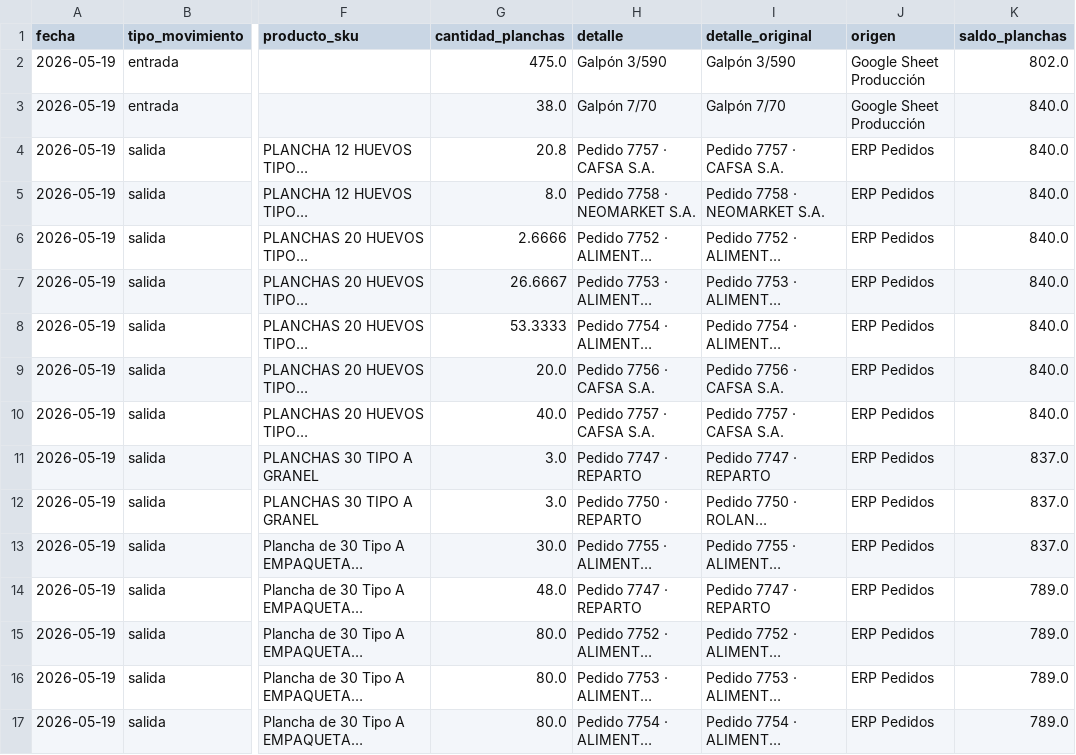
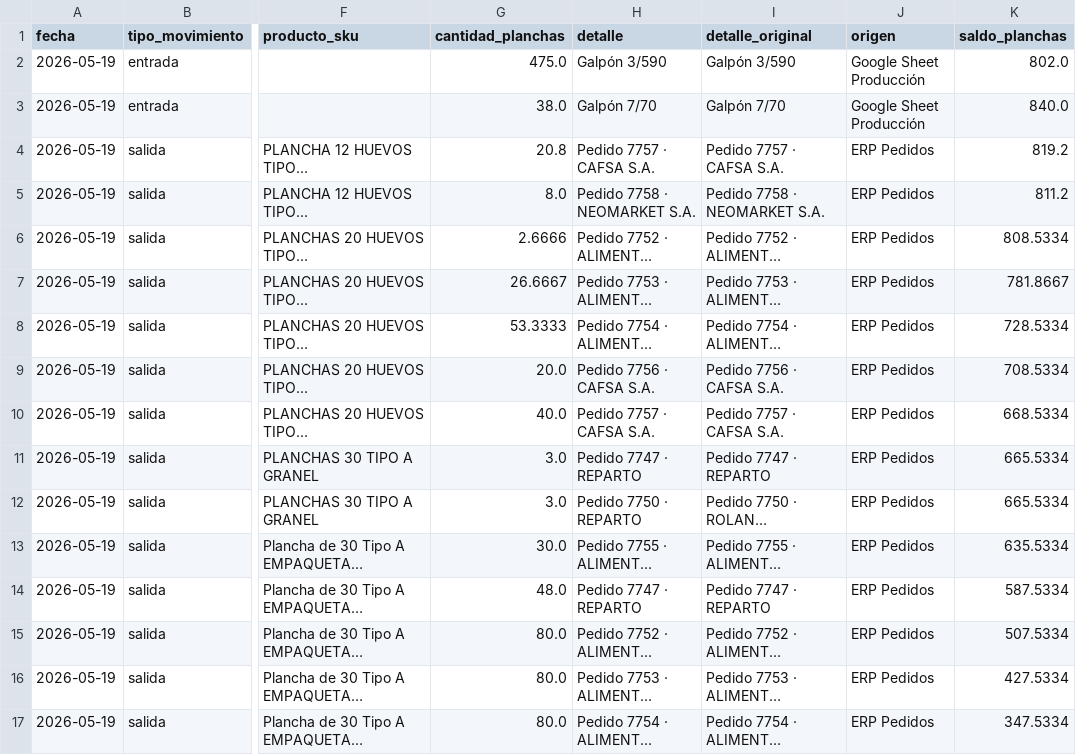
Before and after one commit to djsa97/dashboard-stock-huevos, a CSV file: stock_huevos_dashboard/data/movimientos_stock.csv, drawn as a sheet; only a part is shown, gaps mark what is left out; long unchanged cells end in …; the diff covers the shown part only; the diff names each change by its address in the sheet, - before the commit and + after, or states it on an @@ line.

Commit message:
Actualizar stock huevos 2026-05-21 10:48

```diff
--- a/stock_huevos_dashboard/data/movimientos_stock.csv
+++ b/stock_huevos_dashboard/data/movimientos_stock.csv
-K4 (saldo_planchas): 840.0
+K4 (saldo_planchas): 819.2
-K5 (saldo_planchas): 840.0
+K5 (saldo_planchas): 811.2
-K6 (saldo_planchas): 840.0
+K6 (saldo_planchas): 808.5334
-K7 (saldo_planchas): 840.0
+K7 (saldo_planchas): 781.8667
-K8 (saldo_planchas): 840.0
+K8 (saldo_planchas): 728.5334
-K9 (saldo_planchas): 840.0
+K9 (saldo_planchas): 708.5334
-K10 (saldo_planchas): 840.0
+K10 (saldo_planchas): 668.5334
-K11:K12 (saldo_planchas): 837.0
+K11:K12 (saldo_planchas): 665.5334
-K13 (saldo_planchas): 837.0
+K13 (saldo_planchas): 635.5334
-K14 (saldo_planchas): 789.0
+K14 (saldo_planchas): 587.5334
-K15 (saldo_planchas): 789.0
+K15 (saldo_planchas): 507.5334
-K16 (saldo_planchas): 789.0
+K16 (saldo_planchas): 427.5334
-K17 (saldo_planchas): 789.0
+K17 (saldo_planchas): 347.5334
```
Also changed, not shown: 47 edited cells elsewhere in this file, stock_huevos_dashboard/data/resumen_stock.csv, stock_huevos_dashboard/data/salidas_normalizadas.csv.
